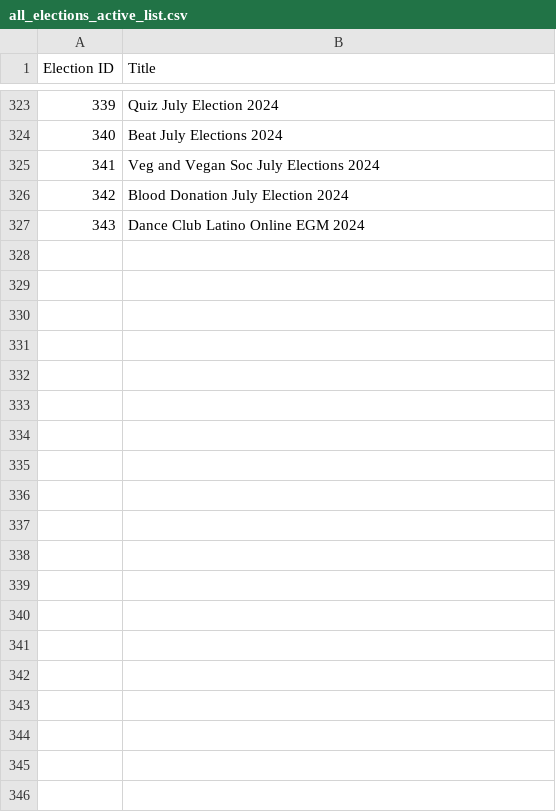
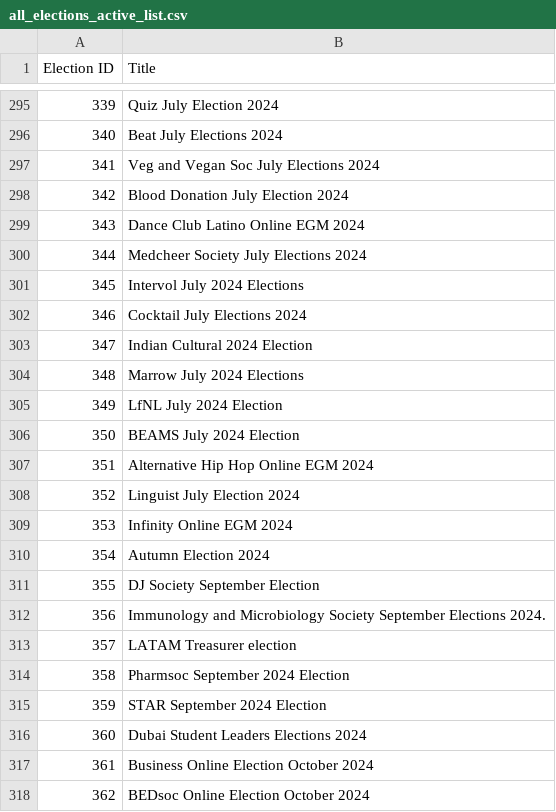
Before and after one commit to MattyTheHacker/UoB-GoS-Election-Tracker, a CSV file: data/all_elections_active_list.csv, drawn as a sheet; only a part is shown, gaps mark what is left out; the diff covers the shown part only.

```diff
--- a/data/all_elections_active_list.csv
+++ b/data/all_elections_active_list.csv
@@ -327 +299,20 @@ Election ID,Title
 343,Dance Club Latino Online EGM 2024
+344,Medcheer Society July Elections 2024
+345,Intervol July 2024 Elections
+346,Cocktail July Elections 2024
+347,Indian Cultural 2024 Election
+348,Marrow July 2024 Elections
+349,LfNL July 2024 Election
+350,BEAMS July 2024 Election
+351,Alternative Hip Hop Online EGM 2024
+352,Linguist July Election 2024
+353,Infinity Online EGM 2024
+354,Autumn Election 2024
+355,DJ Society September Election
+356,Immunology and Microbiology Society September Elections 2024.
+357,LATAM Treasurer election
+358,Pharmsoc September 2024 Election
+359,STAR September 2024 Election
+360,Dubai Student Leaders Elections 2024
+361,Business Online Election October 2024
+362,BEDsoc Online Election October 2024
```
Also changed, not shown: 30 added rows and 28 removed rows elsewhere in this file, 1 other file.
